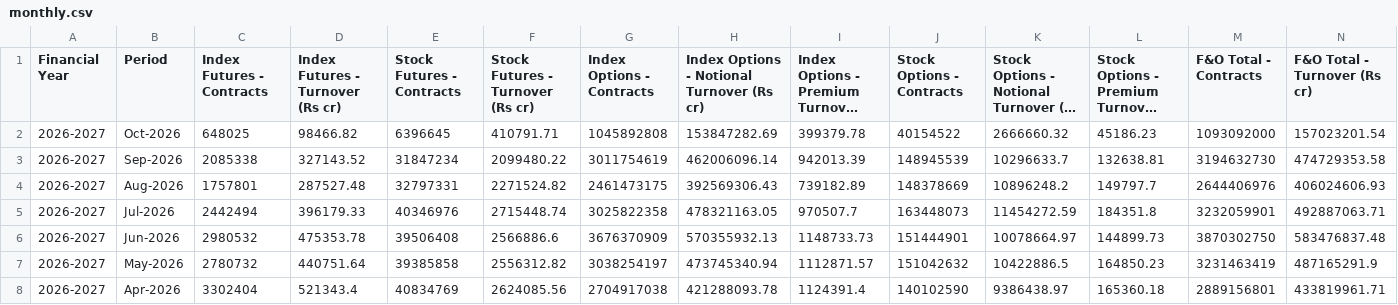
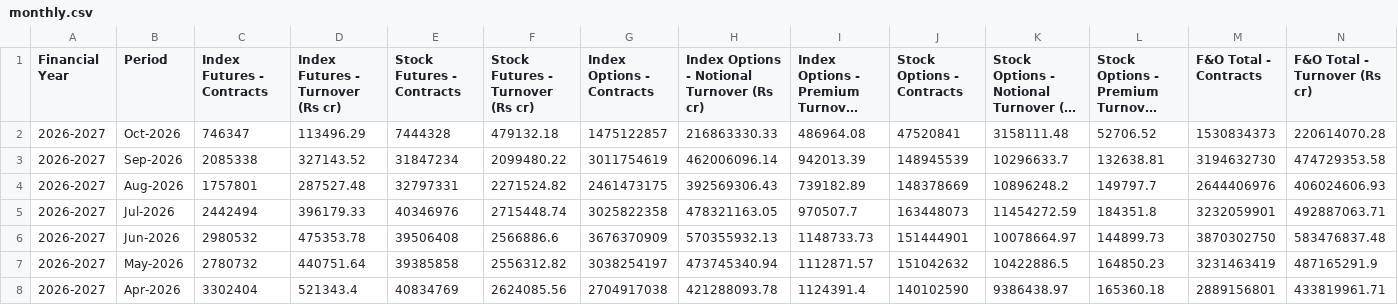
Before and after one commit to Vaibhav130195/NSE-F-O-Turnover-Data, a CSV file: monthly.csv, drawn as a sheet; only a part is shown; long unchanged cells end in …; the diff covers the shown part only; the diff names each change by its address in the sheet, - before the commit and + after, or states it on an @@ line.

Commit message:
Update monthly.csv

```diff
--- a/monthly.csv
+++ b/monthly.csv
-C2 (Index Futures - Contracts): 648025
+C2 (Index Futures - Contracts): 746347
-D2 (Index Futures - Turnover (Rs cr)): 98466.82
+D2 (Index Futures - Turnover (Rs cr)): 113496.29
-E2 (Stock Futures - Contracts): 6396645
+E2 (Stock Futures - Contracts): 7444328
-F2 (Stock Futures - Turnover (Rs cr)): 410791.71
+F2 (Stock Futures - Turnover (Rs cr)): 479132.18
-G2 (Index Options - Contracts): 1045892808
+G2 (Index Options - Contracts): 1475122857
-H2: 153847282.69
+H2: 216863330.33
-I2: 399379.78
+I2: 486964.08
-J2 (Stock Options - Contracts): 40154522
+J2 (Stock Options - Contracts): 47520841
-K2: 2666660.32
+K2: 3158111.48
-L2: 45186.23
+L2: 52706.52
-M2 (F&O Total - Contracts): 1093092000
+M2 (F&O Total - Contracts): 1530834373
-N2 (F&O Total - Turnover (Rs cr)): 157023201.54
+N2 (F&O Total - Turnover (Rs cr)): 220614070.28
```
Also changed, not shown: 2 edited cells elsewhere in this file.
